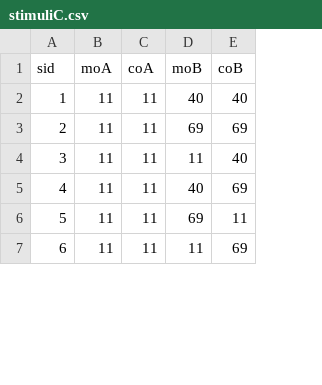
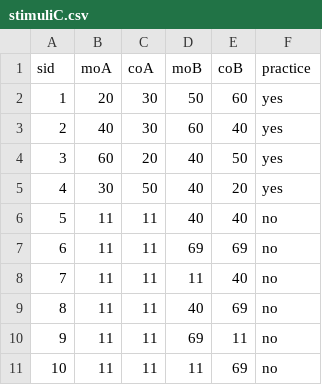
Before and after one commit to Zahra-R/currentotreeExp, a CSV file: FinancialDM_united/stimuliC.csv, drawn as a sheet; only a part is shown; addresses are those after the commit; the diff names each change by its address in the sheet, - before the commit and + after, or states it on an @@ line.

```diff
--- a/FinancialDM_united/stimuliC.csv
+++ b/FinancialDM_united/stimuliC.csv
+column F (practice), rows 6-11: all no
+row 2: 1 | 20 | 30 | 50 | 60 | yes
+row 3: 2 | 40 | 30 | 60 | 40 | yes
+row 4: 3 | 60 | 20 | 40 | 50 | yes
+row 5: 4 | 30 | 50 | 40 | 20 | yes
@@ column A (sid) renumbered from row 6 down @@
```
Also changed, not shown: 13 other files.
